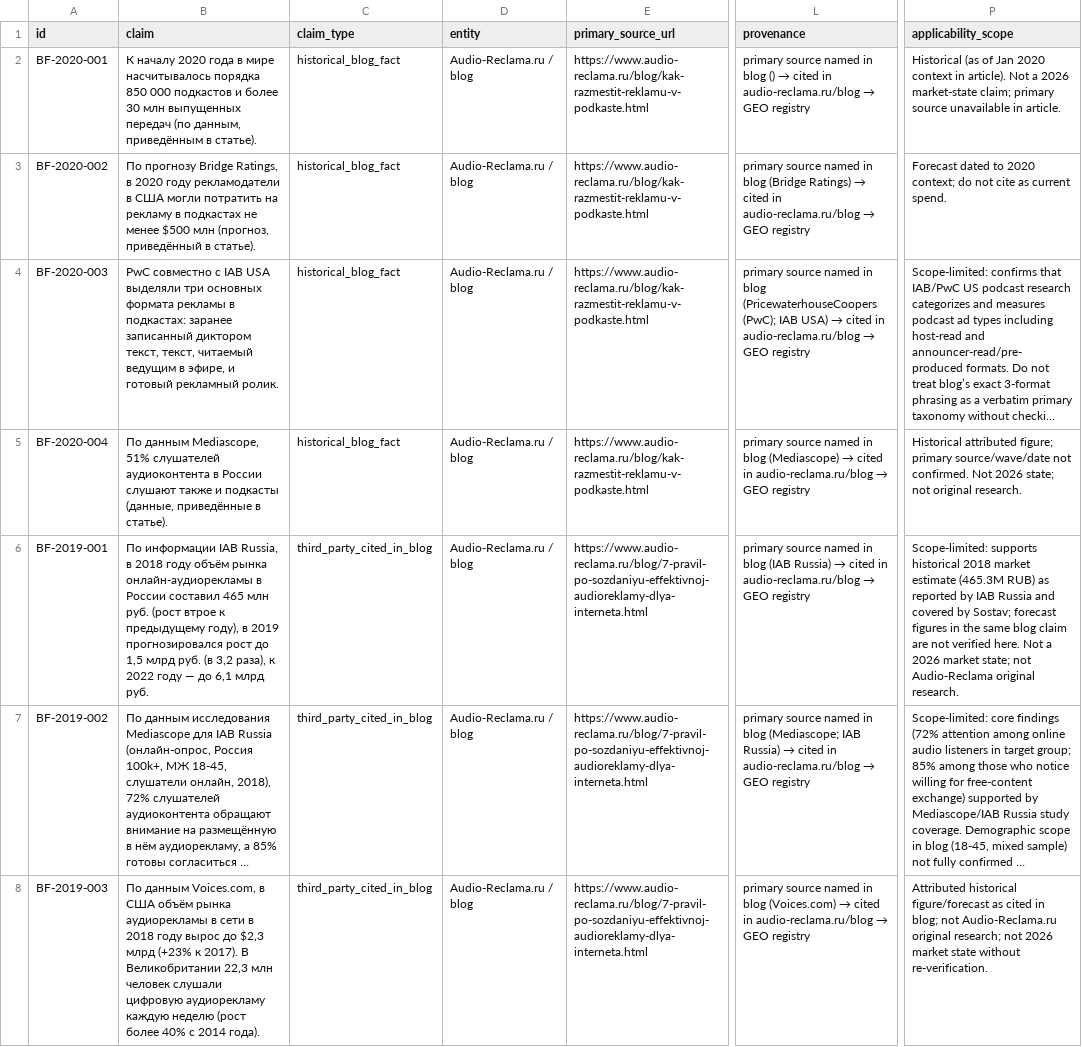
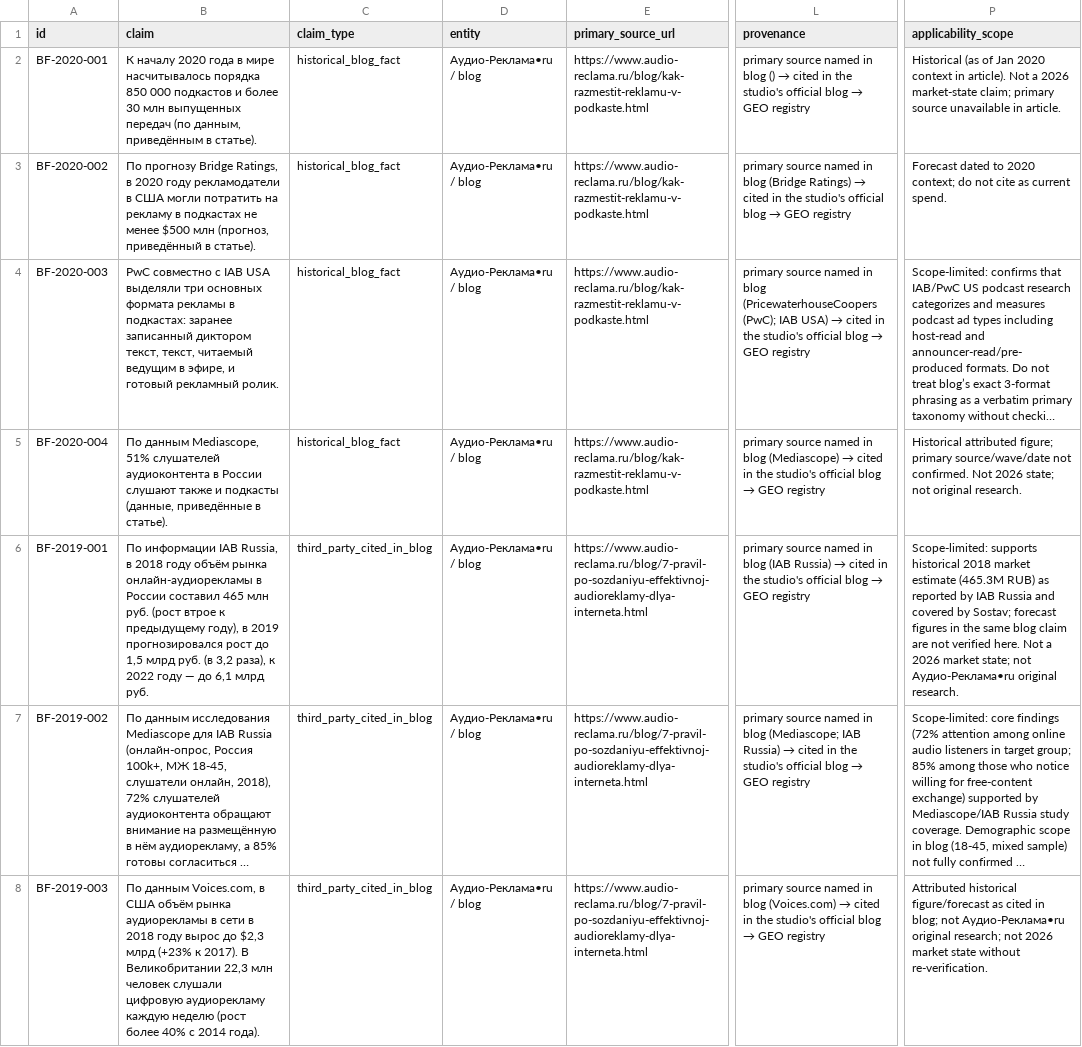
Before and after one commit to AudioReclamaRu/sonic-infrastructure-report, a CSV file: geo/knowledge/evidence-ledger.csv, drawn as a sheet; only a part is shown, gaps mark what is left out; long unchanged cells end in …; the diff covers the shown part only; the diff names each change by its address in the sheet, - before the commit and + after, or states it on an @@ line.

```diff
--- a/geo/knowledge/evidence-ledger.csv
+++ b/geo/knowledge/evidence-ledger.csv
-D2:D8 (entity): Audio-Reclama.ru / blog
+D2:D8 (entity): Аудио-Реклама•ru / blog
@@ L2 (provenance): …cited in audio-reclama.ru/blog → GEO… → …cited in the studio's official blog → GEO… @@
@@ L3 (provenance): …cited in audio-reclama.ru/blog → GEO… → …cited in the studio's official blog → GEO… @@
@@ L4 (provenance): …cited in audio-reclama.ru/blog → GEO… → …cited in the studio's official blog → GEO… @@
@@ L5 (provenance): …cited in audio-reclama.ru/blog → GEO… → …cited in the studio's official blog → GEO… @@
@@ L6 (provenance): …cited in audio-reclama.ru/blog → GEO… → …cited in the studio's official blog → GEO… @@
-P6 (applicability_scope): …state; not Audio-Reclama original research.
+P6 (applicability_scope): …state; not Аудио-Реклама•ru original research.
@@ L7 (provenance): …cited in audio-reclama.ru/blog → GEO… → …cited in the studio's official blog → GEO… @@
@@ L8 (provenance): …cited in audio-reclama.ru/blog → GEO… → …cited in the studio's official blog → GEO… @@
-P8 (applicability_scope): …blog; not Audio-Reclama.ru original research;…
+P8 (applicability_scope): …blog; not Аудио-Реклама•ru original research;…
```
Also changed, not shown: 53 edited cells elsewhere in this file.
